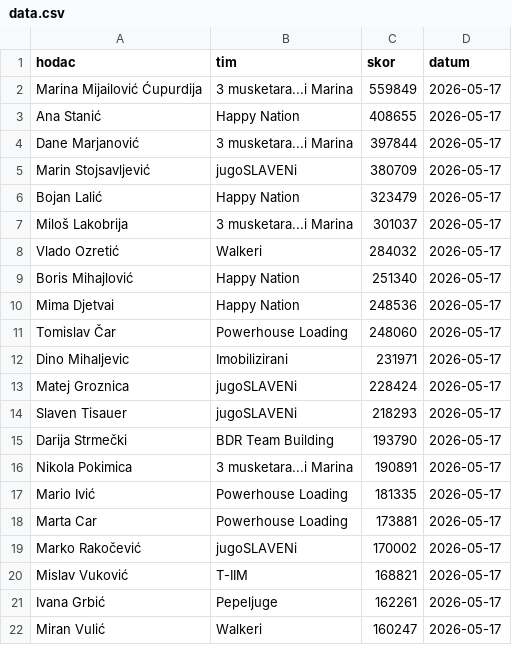
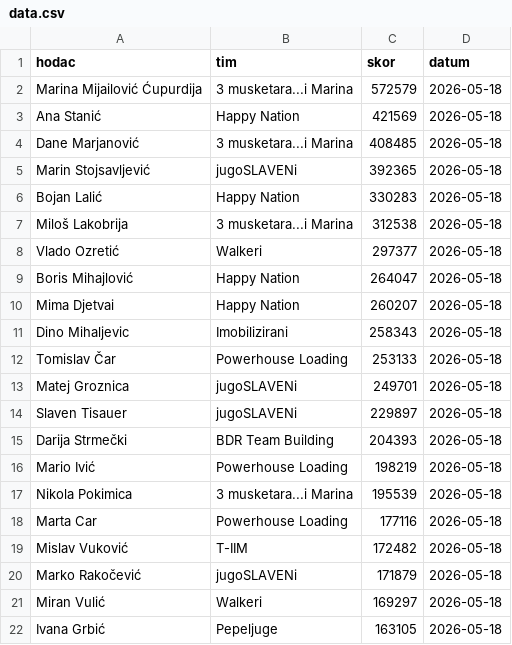
Before and after one commit to danche-dev/streamlitz, a CSV file: data.csv, drawn as a sheet; only a part is shown; the diff covers the shown part only.

```diff
--- a/data.csv
+++ b/data.csv
@@ -1,22 +1,22 @@
 hodac,tim,skor,datum
-Marina Mijailović Ćupurdija,3 musketara...i Marina,559849,2026-05-17
-Ana Stanić,Happy Nation,408655,2026-05-17
-Dane Marjanović,3 musketara...i Marina,397844,2026-05-17
-Marin Stojsavljević,jugoSLAVENi,380709,2026-05-17
-Bojan Lalić,Happy Nation,323479,2026-05-17
-Miloš Lakobrija,3 musketara...i Marina,301037,2026-05-17
-Vlado Ozretić,Walkeri,284032,2026-05-17
-Boris Mihajlović,Happy Nation,251340,2026-05-17
-Mima Djetvai,Happy Nation,248536,2026-05-17
-Tomislav Čar,Powerhouse Loading,248060,2026-05-17
-Dino Mihaljevic,Imobilizirani,231971,2026-05-17
-Matej Groznica,jugoSLAVENi,228424,2026-05-17
-Slaven Tisauer,jugoSLAVENi,218293,2026-05-17
-Darija Strmečki,BDR Team Building,193790,2026-05-17
-Nikola Pokimica,3 musketara...i Marina,190891,2026-05-17
-Mario Ivić,Powerhouse Loading,181335,2026-05-17
-Marta Car,Powerhouse Loading,173881,2026-05-17
-Marko Rakočević,jugoSLAVENi,170002,2026-05-17
-Mislav Vuković,T-IIM,168821,2026-05-17
-Ivana Grbić,Pepeljuge,162261,2026-05-17
-Miran Vulić,Walkeri,160247,2026-05-17
+Marina Mijailović Ćupurdija,3 musketara...i Marina,572579,2026-05-18
+Ana Stanić,Happy Nation,421569,2026-05-18
+Dane Marjanović,3 musketara...i Marina,408485,2026-05-18
+Marin Stojsavljević,jugoSLAVENi,392365,2026-05-18
+Bojan Lalić,Happy Nation,330283,2026-05-18
+Miloš Lakobrija,3 musketara...i Marina,312538,2026-05-18
+Vlado Ozretić,Walkeri,297377,2026-05-18
+Boris Mihajlović,Happy Nation,264047,2026-05-18
+Mima Djetvai,Happy Nation,260207,2026-05-18
+Dino Mihaljevic,Imobilizirani,258343,2026-05-18
+Tomislav Čar,Powerhouse Loading,253133,2026-05-18
+Matej Groznica,jugoSLAVENi,249701,2026-05-18
+Slaven Tisauer,jugoSLAVENi,229897,2026-05-18
+Darija Strmečki,BDR Team Building,204393,2026-05-18
+Mario Ivić,Powerhouse Loading,198219,2026-05-18
+Nikola Pokimica,3 musketara...i Marina,195539,2026-05-18
+Marta Car,Powerhouse Loading,177116,2026-05-18
+Mislav Vuković,T-IIM,172482,2026-05-18
+Marko Rakočević,jugoSLAVENi,171879,2026-05-18
+Miran Vulić,Walkeri,169297,2026-05-18
+Ivana Grbić,Pepeljuge,163105,2026-05-18
```
Also changed, not shown: 1 added row, 1 removed row and 25 edited cells elsewhere in this file, 1 other file.
